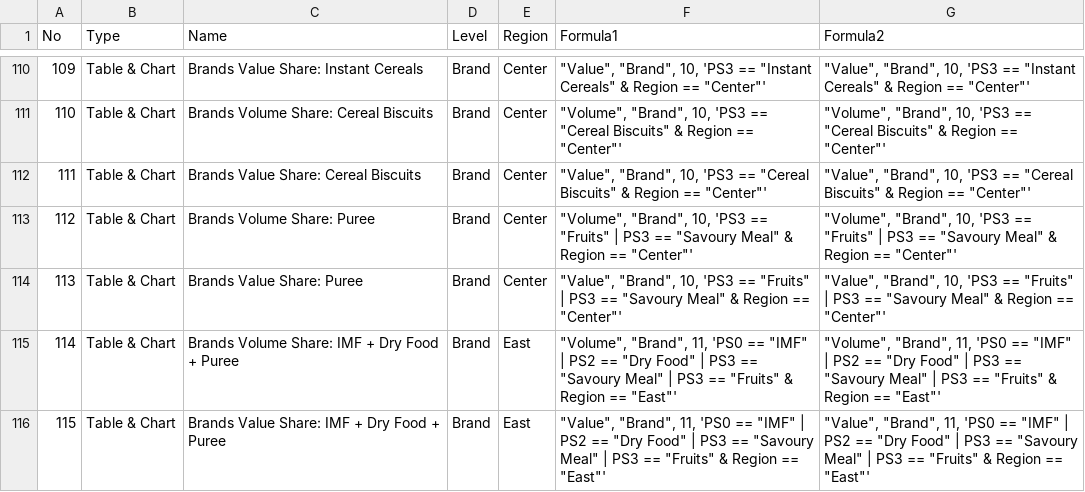
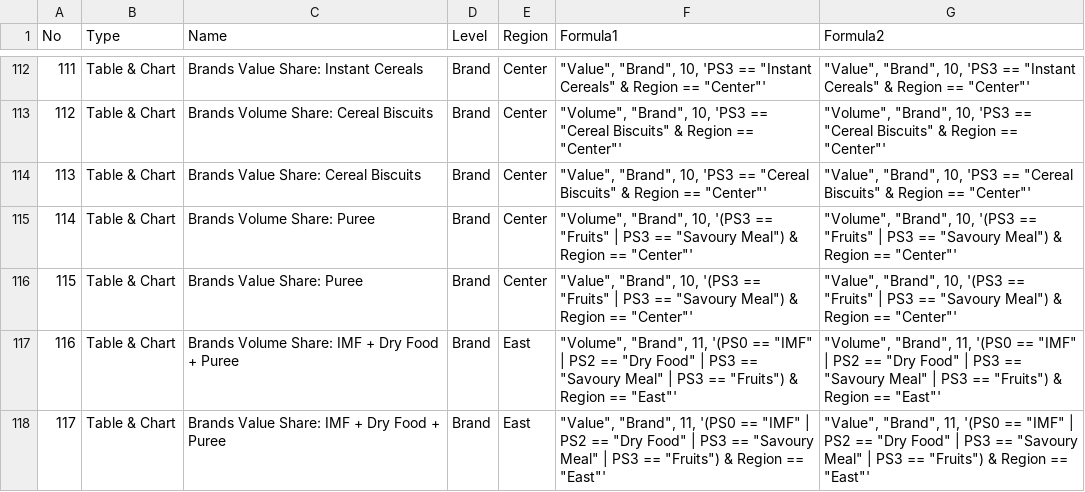
Before and after one commit to Serge14/Presentation-V2, a CSV file: dictContent.csv, drawn as a sheet; only a part is shown, gaps mark what is left out; addresses are those after the commit; the diff covers the shown part only; the diff names each change by its address in the sheet, - before the commit and + after, or states it on an @@ line.

```diff
--- a/dictContent.csv
+++ b/dictContent.csv
@@ column A (No) renumbered from row 5 down @@
-F115 (Formula1): …"Brand", 10, 'PS3 == "Fruits" | PS3 == "Savoury Meal" & Region…
+F115 (Formula1): …"Brand", 10, '(PS3 == "Fruits" | PS3 == "Savoury Meal") & Region…
-G115 (Formula2): …"Brand", 10, 'PS3 == "Fruits" | PS3 == "Savoury Meal" & Region…
+G115 (Formula2): …"Brand", 10, '(PS3 == "Fruits" | PS3 == "Savoury Meal") & Region…
-F116 (Formula1): …"Brand", 10, 'PS3 == "Fruits" | PS3 == "Savoury Meal" & Region…
+F116 (Formula1): …"Brand", 10, '(PS3 == "Fruits" | PS3 == "Savoury Meal") & Region…
-G116 (Formula2): …"Brand", 10, 'PS3 == "Fruits" | PS3 == "Savoury Meal" & Region…
+G116 (Formula2): …"Brand", 10, '(PS3 == "Fruits" | PS3 == "Savoury Meal") & Region…
-F117 (Formula1): …"Brand", 11, 'PS0 == "IMF" | PS2 == "Dry Food" | PS3 == "Savoury Meal" | PS3 == "Fruits" & Region…
+F117 (Formula1): …"Brand", 11, '(PS0 == "IMF" | PS2 == "Dry Food" | PS3 == "Savoury Meal" | PS3 == "Fruits") & Region…
-G117 (Formula2): …"Brand", 11, 'PS0 == "IMF" | PS2 == "Dry Food" | PS3 == "Savoury Meal" | PS3 == "Fruits" & Region…
+G117 (Formula2): …"Brand", 11, '(PS0 == "IMF" | PS2 == "Dry Food" | PS3 == "Savoury Meal" | PS3 == "Fruits") & Region…
-F118 (Formula1): …"Brand", 11, 'PS0 == "IMF" | PS2 == "Dry Food" | PS3 == "Savoury Meal" | PS3 == "Fruits" & Region…
+F118 (Formula1): …"Brand", 11, '(PS0 == "IMF" | PS2 == "Dry Food" | PS3 == "Savoury Meal" | PS3 == "Fruits") & Region…
-G118 (Formula2): …"Brand", 11, 'PS0 == "IMF" | PS2 == "Dry Food" | PS3 == "Savoury Meal" | PS3 == "Fruits" & Region…
+G118 (Formula2): …"Brand", 11, '(PS0 == "IMF" | PS2 == "Dry Food" | PS3 == "Savoury Meal" | PS3 == "Fruits") & Region…
```
Also changed, not shown: 2 added rows and 48 edited cells elsewhere in this file, dictColor.csv, 1 other file.
